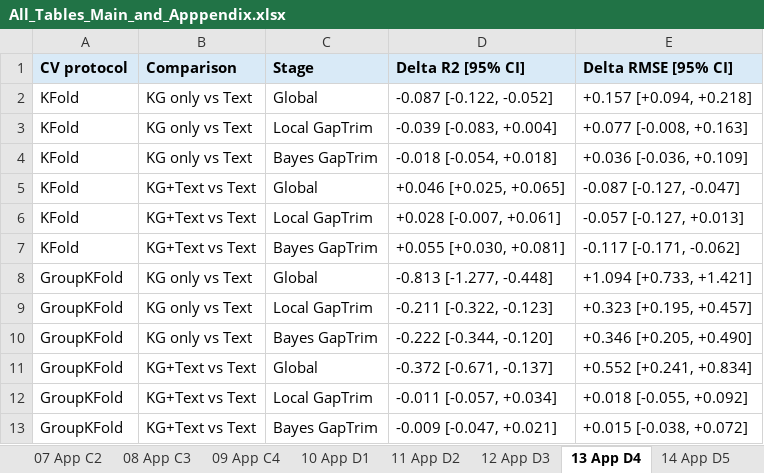
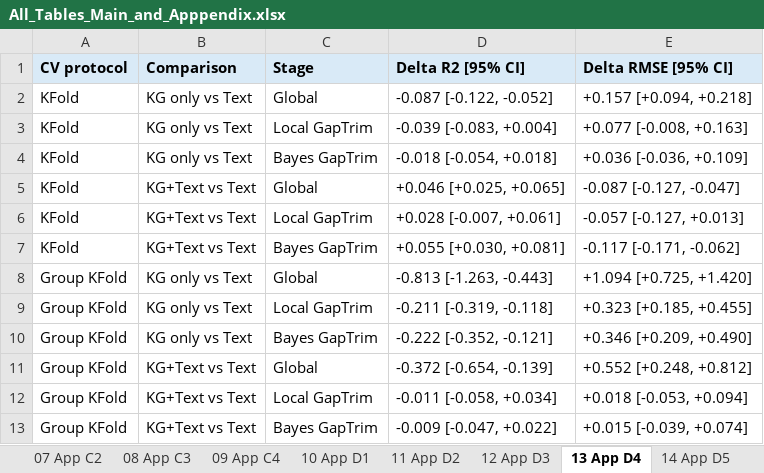
Before and after one commit to diziqian/Benchmarking, an Excel workbook: paper_result_final/paper_results_tables/All_Tables_Main_and_Apppendix.xlsx, sheet 13 App D4, drawn as a sheet; values as stored, in another font and other column widths than the file's, no borders; the diff names each change by its address in the sheet, - before the commit and + after, or states it on an @@ line.

```diff
--- a/paper_result_final/paper_results_tables/All_Tables_Main_and_Apppendix.xlsx (sheet 13 App D4)
+++ b/paper_result_final/paper_results_tables/All_Tables_Main_and_Apppendix.xlsx (sheet 13 App D4)
-A8:A13 (CV protocol): GroupKFold
+A8:A13 (CV protocol): Group KFold
-D8 (Delta R2 [95% CI]): -0.813 [-1.277, -0.448]
+D8 (Delta R2 [95% CI]): -0.813 [-1.263, -0.443]
-E8 (Delta RMSE [95% CI]): +1.094 [+0.733, +1.421]
+E8 (Delta RMSE [95% CI]): +1.094 [+0.725, +1.420]
-D9 (Delta R2 [95% CI]): -0.211 [-0.322, -0.123]
+D9 (Delta R2 [95% CI]): -0.211 [-0.319, -0.118]
-E9 (Delta RMSE [95% CI]): +0.323 [+0.195, +0.457]
+E9 (Delta RMSE [95% CI]): +0.323 [+0.185, +0.455]
-D10 (Delta R2 [95% CI]): -0.222 [-0.344, -0.120]
+D10 (Delta R2 [95% CI]): -0.222 [-0.352, -0.121]
-E10 (Delta RMSE [95% CI]): +0.346 [+0.205, +0.490]
+E10 (Delta RMSE [95% CI]): +0.346 [+0.209, +0.490]
-D11 (Delta R2 [95% CI]): -0.372 [-0.671, -0.137]
+D11 (Delta R2 [95% CI]): -0.372 [-0.654, -0.139]
-E11 (Delta RMSE [95% CI]): +0.552 [+0.241, +0.834]
+E11 (Delta RMSE [95% CI]): +0.552 [+0.248, +0.812]
-D12 (Delta R2 [95% CI]): -0.011 [-0.057, +0.034]
+D12 (Delta R2 [95% CI]): -0.011 [-0.058, +0.034]
-E12 (Delta RMSE [95% CI]): +0.018 [-0.055, +0.092]
+E12 (Delta RMSE [95% CI]): +0.018 [-0.053, +0.094]
-D13 (Delta R2 [95% CI]): -0.009 [-0.047, +0.021]
+D13 (Delta R2 [95% CI]): -0.009 [-0.047, +0.022]
-E13 (Delta RMSE [95% CI]): +0.015 [-0.038, +0.072]
+E13 (Delta RMSE [95% CI]): +0.015 [-0.039, +0.074]
```
Also changed, not shown: sheet 07 App C2, sheet 09 App C4, sheet 08 App C3, sheet 06 App C1, sheet 12 App D3, sheet 03 Table 3, 11 more sheets, 1 other file.
